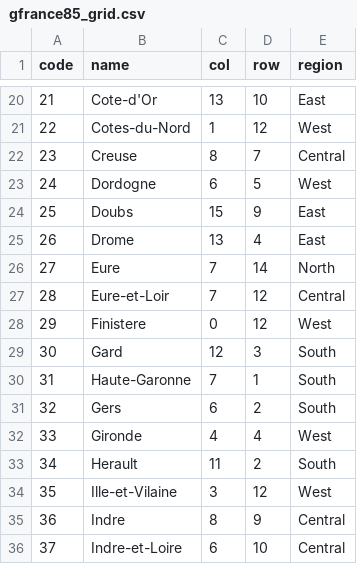
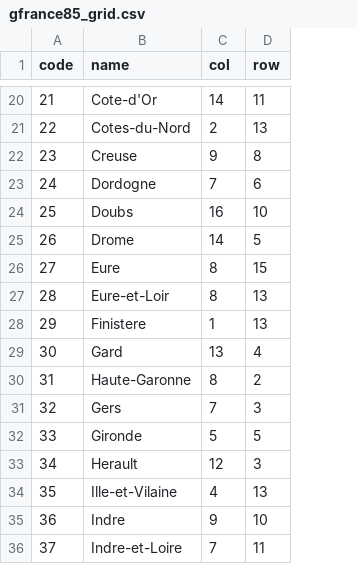
Before and after one commit to friendly/Guerry, a CSV file: examples/gfrance85_grid.csv, drawn as a sheet; only a part is shown, gaps mark what is left out; the diff covers the shown part only; the diff names each change by its address in the sheet, - before the commit and + after, or states it on an @@ line.

```diff
--- a/examples/gfrance85_grid.csv
+++ b/examples/gfrance85_grid.csv
-column E (region), rows 20-36: East | West | Central | West | East | East | North | Central | West | South | South | South | West | South | West | Central | Central
-C20 (col): 13
+C20 (col): 14
-D20 (row): 10
+D20 (row): 11
-C21 (col): 1
+C21 (col): 2
-D21 (row): 12
+D21 (row): 13
-C22 (col): 8
+C22 (col): 9
-D22 (row): 7
+D22 (row): 8
-C23 (col): 6
+C23 (col): 7
-D23 (row): 5
+D23 (row): 6
-C24 (col): 15
+C24 (col): 16
-D24 (row): 9
+D24 (row): 10
-C25 (col): 13
+C25 (col): 14
-D25 (row): 4
+D25 (row): 5
-C26:C27 (col): 7
+C26:C27 (col): 8
-D26 (row): 14
+D26 (row): 15
-D27:D28 (row): 12
+D27:D28 (row): 13
-C28 (col): 0
+C28 (col): 1
-C29 (col): 12
+C29 (col): 13
-D29 (row): 3
+D29 (row): 4
-C30 (col): 7
+C30 (col): 8
-D30 (row): 1
+D30 (row): 2
-C31 (col): 6
+C31 (col): 7
-D31 (row): 2
+D31 (row): 3
-C32 (col): 4
+C32 (col): 5
-D32 (row): 4
+D32 (row): 5
-C33 (col): 11
+C33 (col): 12
-D33 (row): 2
+D33 (row): 3
-C34 (col): 3
+C34 (col): 4
-D34 (row): 12
+D34 (row): 13
-C35 (col): 8
+C35 (col): 9
-D35 (row): 9
+D35 (row): 10
-C36 (col): 6
+C36 (col): 7
-D36 (row): 10
+D36 (row): 11
```
Also changed, not shown: 136 edited cells elsewhere in this file, 2 other files.
